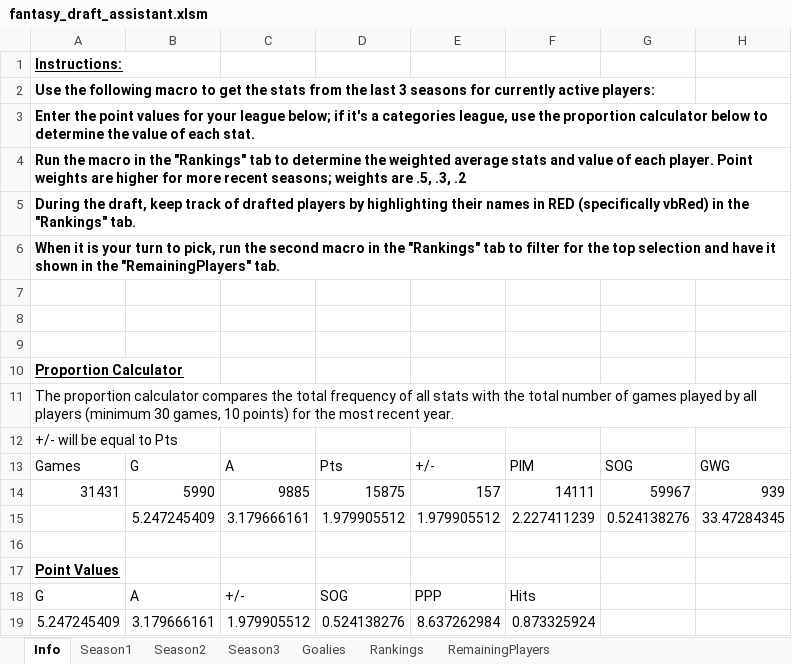
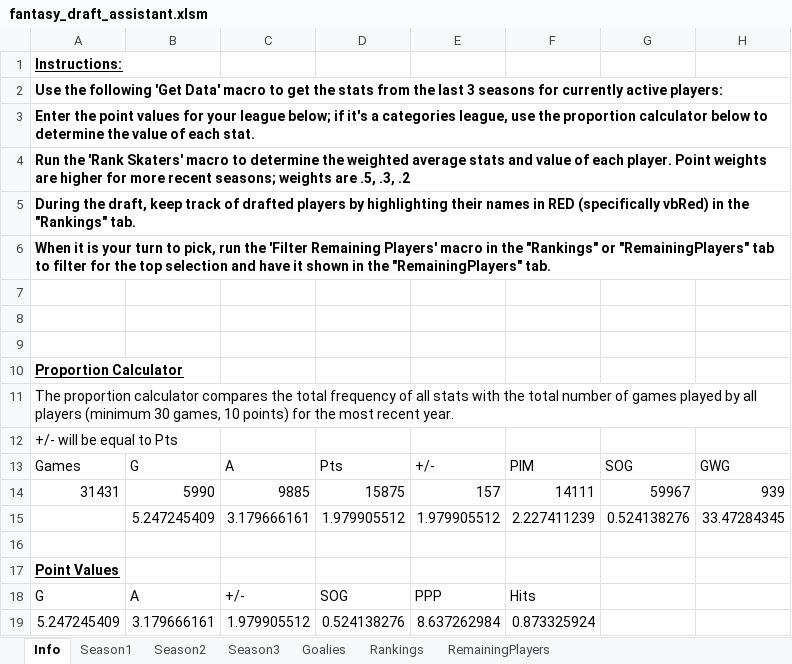
Before and after one commit to vmiheev/nhl-fantasy-drafter, an Excel workbook: fantasy_draft_assistant.xlsm, sheet Info, drawn as a sheet; only a part is shown; values as stored, in another font and other column widths than the file's, no borders; charts and pictures not drawn; the diff names each change by its address in the sheet, - before the commit and + after, or states it on an @@ line.

```diff
--- a/fantasy_draft_assistant.xlsm (sheet Info)
+++ b/fantasy_draft_assistant.xlsm (sheet Info)
-A2: …the following macro to…
+A2: …the following 'Get Data' macro to…
-A4: Run the macro in the "Rankings" tab to determine…
+A4: Run the 'Rank Skaters' macro to determine…
-A6: …run the second macro in the "Rankings" tab to…
+A6: …run the 'Filter Remaining Players' macro in the "Rankings" or "RemainingPlayers" tab to…
```
Also changed, not shown: charts or pictures, 1 other file.
